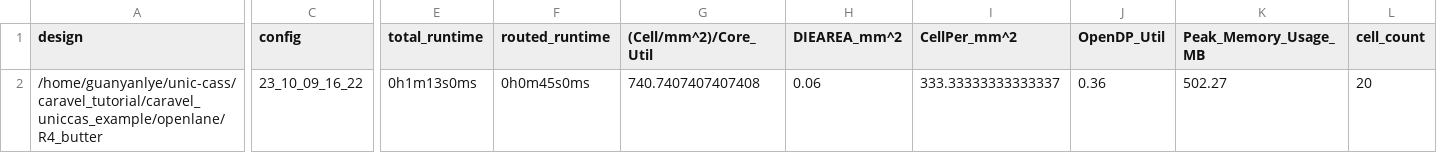
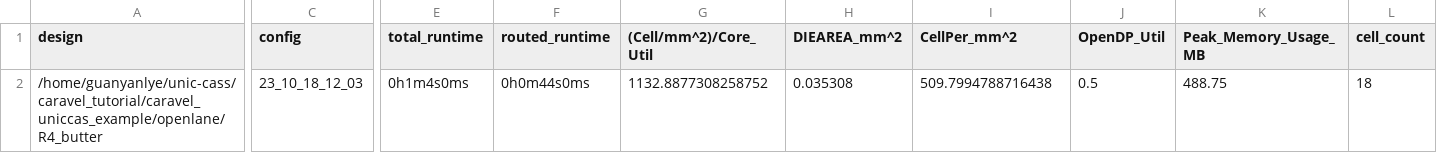
Before and after one commit to LyeGuanYan/UNICCASS_copy, a CSV file: signoff/R4_butter/metrics.csv, drawn as a sheet; only a part is shown, gaps mark what is left out; the diff covers the shown part only; the diff names each change by its address in the sheet, - before the commit and + after, or states it on an @@ line.

```diff
--- a/signoff/R4_butter/metrics.csv
+++ b/signoff/R4_butter/metrics.csv
-C2 (config): 23_10_09_16_22
+C2 (config): 23_10_18_12_03
-E2 (total_runtime): 0h1m13s0ms
+E2 (total_runtime): 0h1m4s0ms
-F2 (routed_runtime): 0h0m45s0ms
+F2 (routed_runtime): 0h0m44s0ms
-G2 ((Cell/mm^2)/Core_Util): 740.7407407407408
+G2 ((Cell/mm^2)/Core_Util): 1132.8877308258752
-H2 (DIEAREA_mm^2): 0.06
+H2 (DIEAREA_mm^2): 0.035308
-I2 (CellPer_mm^2): 333.33333333333337
+I2 (CellPer_mm^2): 509.7994788716438
-J2 (OpenDP_Util): 0.36
+J2 (OpenDP_Util): 0.5
-K2 (Peak_Memory_Usage_MB): 502.27
+K2 (Peak_Memory_Usage_MB): 488.75
-L2 (cell_count): 20
+L2 (cell_count): 18
```
Also changed, not shown: 11 edited cells elsewhere in this file, signoff/user_proj_example/metrics.csv, signoff/user_project_wrapper/metrics.csv, 53 other files.
